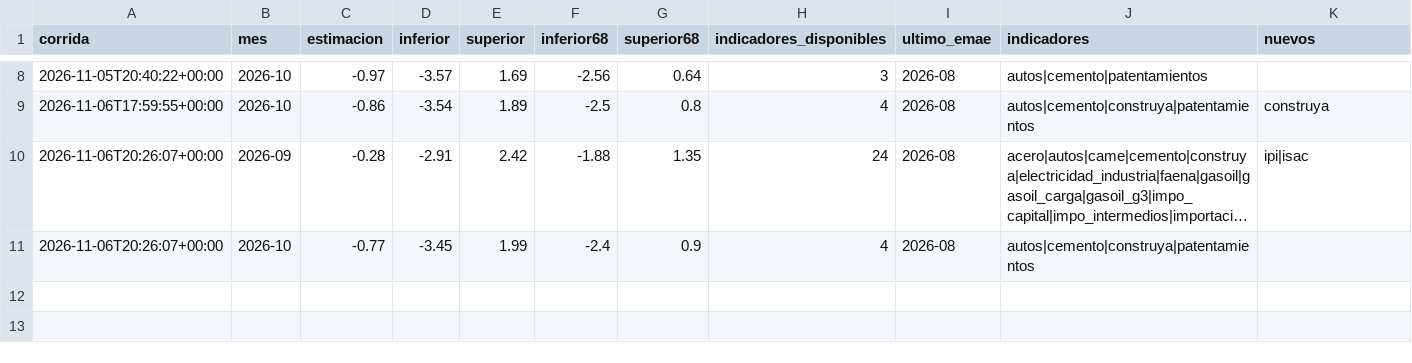
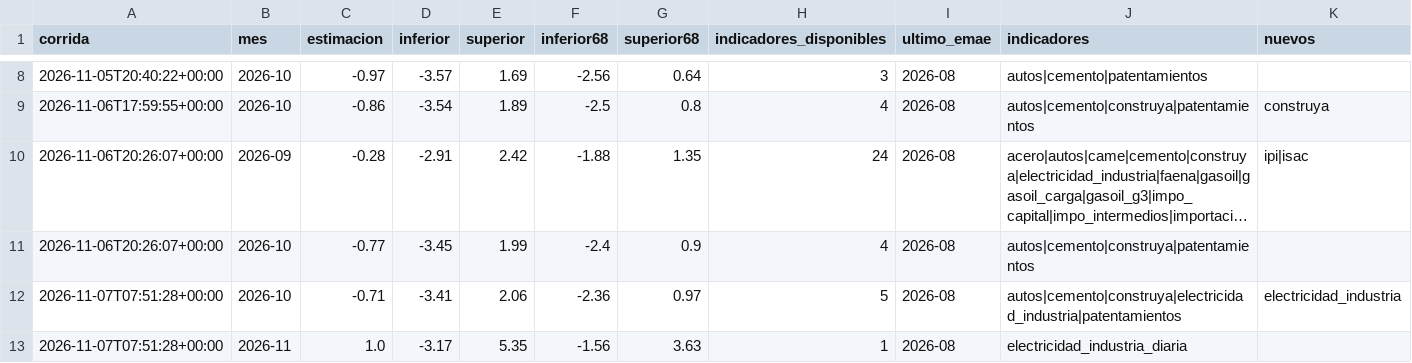
Before and after one commit to rodrigotperelsztein-source/indicador-adelantado, a CSV file: data/historial.csv, drawn as a sheet; only a part is shown, gaps mark what is left out; long unchanged cells end in ….

```diff
--- a/data/historial.csv
+++ b/data/historial.csv
@@ -11 +11,3 @@ corrida,mes,estimacion,inferior,superior,inferior68,superior68,indicadores_dispo
 2026-11-06T20:26:07+00:00,2026-10,-0.77,-3.45,1.99,-2.4,0.9,4,2026-08,autos|cemento|construya|patentamientos,
+2026-11-07T07:51:28+00:00,2026-10,-0.71,-3.41,2.06,-2.36,0.97,5,2026-08,autos|cemento|construya|electricidad_industria|patentamientos,electricidad_industria
+2026-11-07T07:51:28+00:00,2026-11,1.0,-3.17,5.35,-1.56,3.63,1,2026-08,electricidad_industria_diaria,
```
Also changed, not shown: data/insumos/electricidad_industria.csv, data/insumos/electricidad_industria_diaria.csv, 2 other files.
